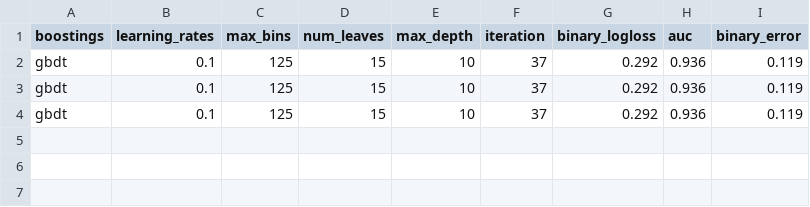
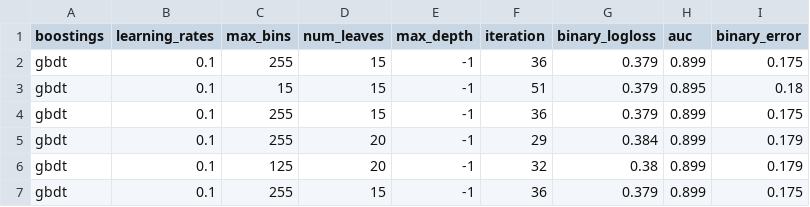
Before and after one commit to joosung-min/peak-bloom-prediction, a CSV file: outputs/B_outputs/B11_lgb_grid_kyoto_best_params.csv, drawn as a sheet.

```diff
--- a/outputs/B_outputs/B11_lgb_grid_kyoto_best_params.csv
+++ b/outputs/B_outputs/B11_lgb_grid_kyoto_best_params.csv
@@ -1,4 +1,7 @@
 "boostings","learning_rates","max_bins","num_leaves","max_depth","iteration","binary_logloss","auc","binary_error"
-"gbdt",0.1,125,15,10,37,0.292,0.936,0.119
-"gbdt",0.1,125,15,10,37,0.292,0.936,0.119
-"gbdt",0.1,125,15,10,37,0.292,0.936,0.119
+"gbdt",0.1,255,15,-1,36,0.379,0.899,0.175
+"gbdt",0.1,15,15,-1,51,0.379,0.895,0.18
+"gbdt",0.1,255,15,-1,36,0.379,0.899,0.175
+"gbdt",0.1,255,20,-1,29,0.384,0.899,0.179
+"gbdt",0.1,125,20,-1,32,0.38,0.899,0.179
+"gbdt",0.1,255,15,-1,36,0.379,0.899,0.175
```
Also changed, not shown: outputs/B_outputs/B11_lgb_grid_kyoto_par.csv, 6 other files.
